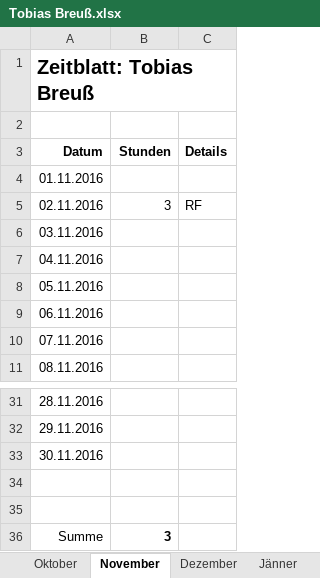
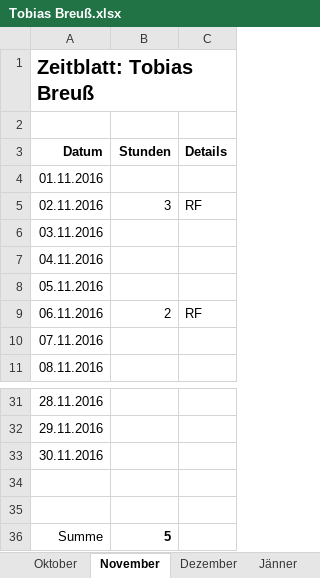
Before and after one commit to ChangeTheCode/AlienHacky, an Excel workbook: Zeitblaetter/Tobias Breuß.xlsx, sheet November, drawn as a sheet; only a part is shown, gaps mark what is left out; values as stored, in another font and other column widths than the file's, no borders; the diff names each change by its address in the sheet, - before the commit and + after, or states it on an @@ line.

```diff
--- a/Zeitblaetter/Tobias Breuß.xlsx (sheet November)
+++ b/Zeitblaetter/Tobias Breuß.xlsx (sheet November)
-B9 (Stunden): (empty)
+B9 (Stunden): 2
-C9 (Details): (empty)
+C9 (Details): RF
-B36 (Stunden): 3
+B36 (Stunden): 5
```
Also changed, not shown: 1 other file.
